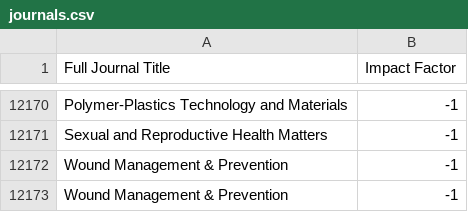
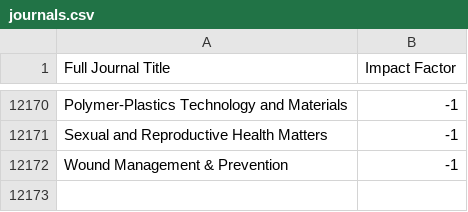
Before and after one commit to YanTuTech/crawlers, a CSV file: paper_spider/journals.csv, drawn as a sheet; only a part is shown, gaps mark what is left out; the diff names each change by its address in the sheet, - before the commit and + after, or states it on an @@ line.

```diff
--- a/paper_spider/journals.csv
+++ b/paper_spider/journals.csv
-row 12173: Wound Management & Prevention | -1
```
Also changed, not shown: 4 other files.
